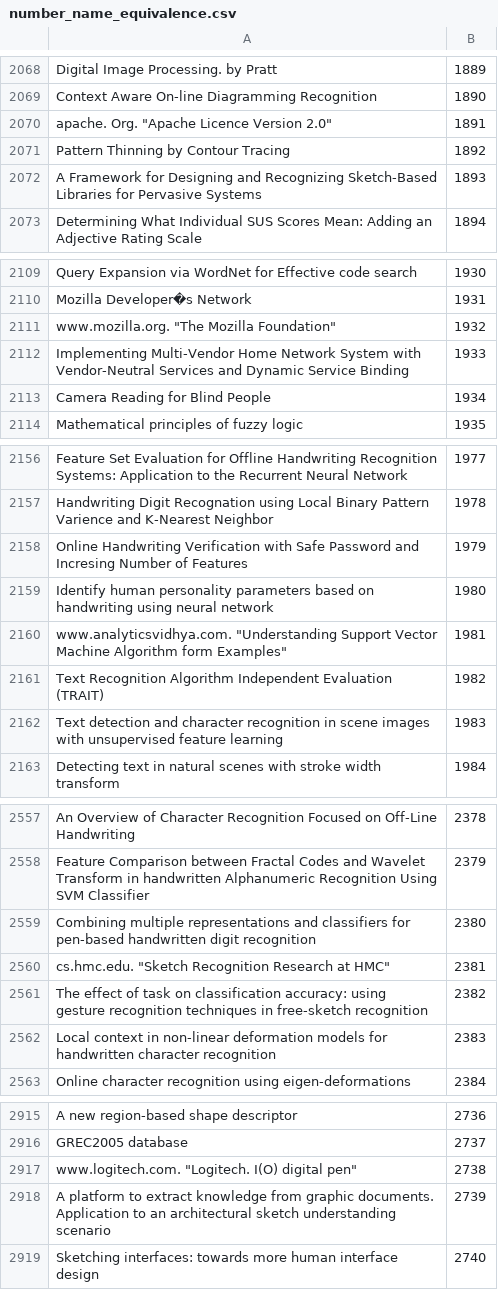
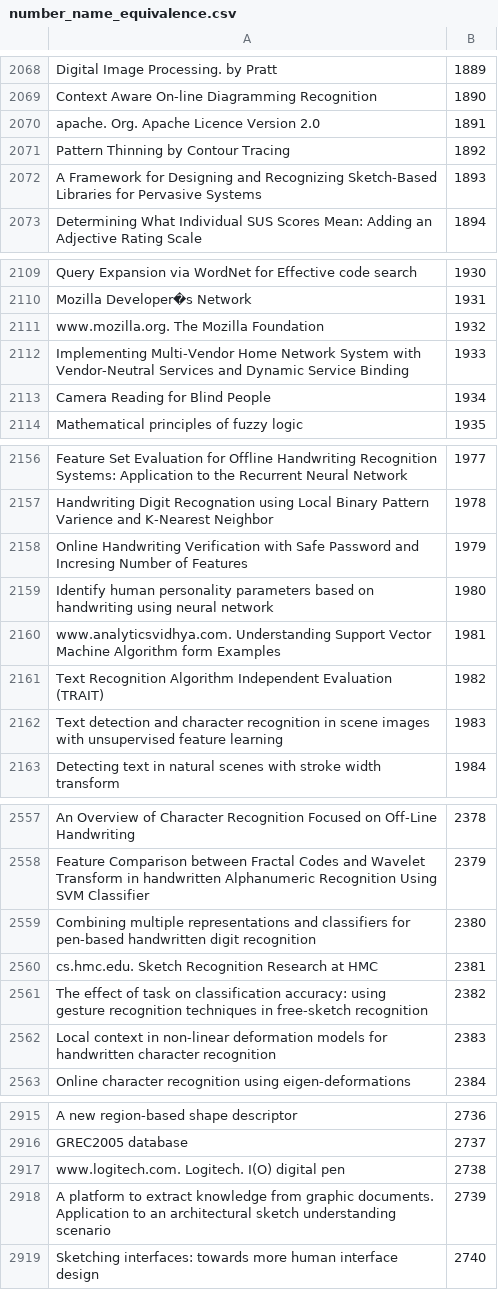
Before and after one commit to Nidhood/CPlus_complete_learning_path, a CSV file: Projects/#3 Application of PageRank Algorithm/csvToGraph/number_name_equivalence.csv, drawn as a sheet; only a part is shown, gaps mark what is left out; the diff covers the shown part only.

```diff
--- a/Projects/#3 Application of PageRank Algorithm/csvToGraph/number_name_equivalence.csv
+++ b/Projects/#3 Application of PageRank Algorithm/csvToGraph/number_name_equivalence.csv
@@ -2069,3 +2069,3 @@ Digital Image Processing. by Pratt,1889
 Context Aware On-line Diagramming Recognition,1890
-apache. Org. "Apache Licence Version 2.0",1891
+apache. Org. Apache Licence Version 2.0,1891
 Pattern Thinning by Contour Tracing,1892
@@ -2110,3 +2110,3 @@ Query Expansion via WordNet for Effective code search,1930
 Mozilla Developer�s Network,1931
-www.mozilla.org. "The Mozilla Foundation",1932
+www.mozilla.org. The Mozilla Foundation,1932
 Implementing Multi-Vendor Home Network System with Vendor-Neutral Services and Dynamic Service Binding,1933
@@ -2159,3 +2159,3 @@ Online Handwriting Verification with Safe Password and Incresing Number of Featu
 Identify human personality parameters based on handwriting using neural network,1980
-www.analyticsvidhya.com. "Understanding Support Vector Machine Algorithm form Examples",1981
+www.analyticsvidhya.com. Understanding Support Vector Machine Algorithm form Examples,1981
 Text Recognition Algorithm Independent Evaluation (TRAIT),1982
@@ -2559,3 +2559,3 @@ Feature Comparison between Fractal Codes and Wavelet Transform in handwritten Al
 Combining multiple representations and classifiers for pen-based handwritten digit recognition,2380
-cs.hmc.edu. "Sketch Recognition Research at HMC",2381
+cs.hmc.edu. Sketch Recognition Research at HMC,2381
 The effect of task on classification accuracy: using gesture recognition techniques in free-sketch recognition,2382
@@ -2916,3 +2916,3 @@ A new region-based shape descriptor,2736
 GREC2005 database,2737
-www.logitech.com. "Logitech. I(O) digital pen",2738
+www.logitech.com. Logitech. I(O) digital pen,2738
 A platform to extract knowledge from graphic documents. Application to an architectural sketch understanding scenario,2739
```
Also changed, not shown: 12 edited cells elsewhere in this file, Projects/#3 Application of PageRank Algorithm/results/papers_ranking.csv, 25 other files.
